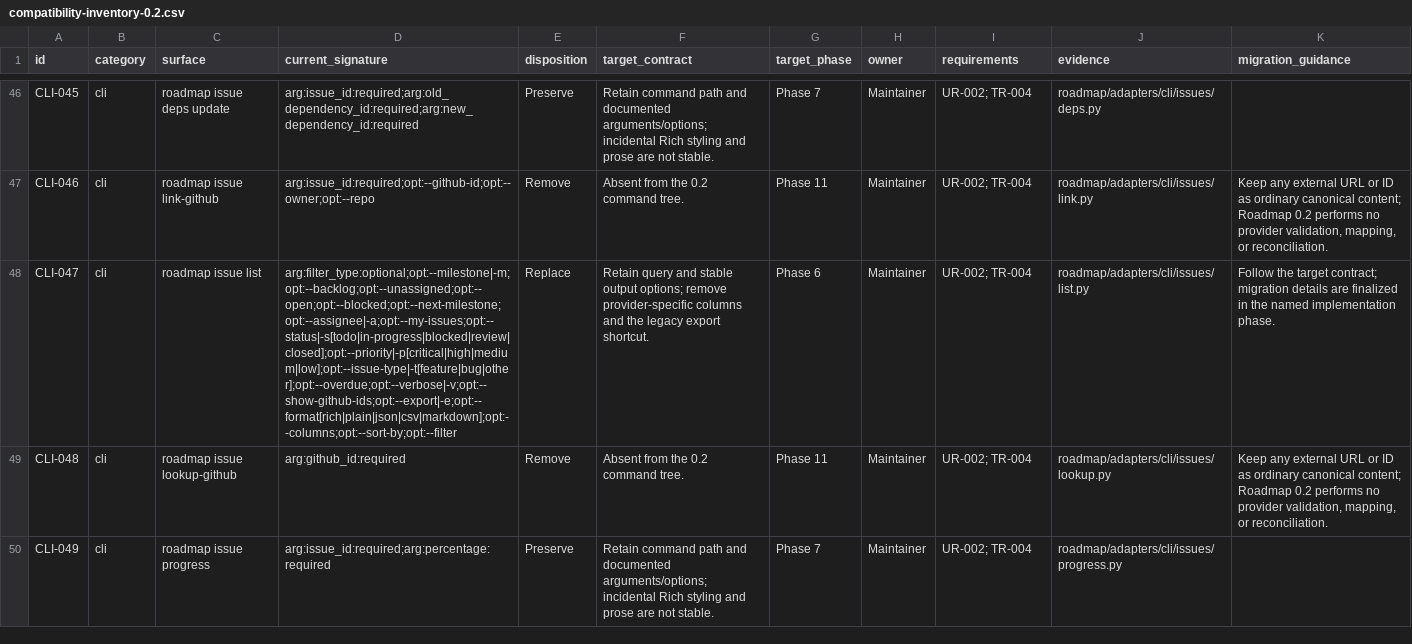
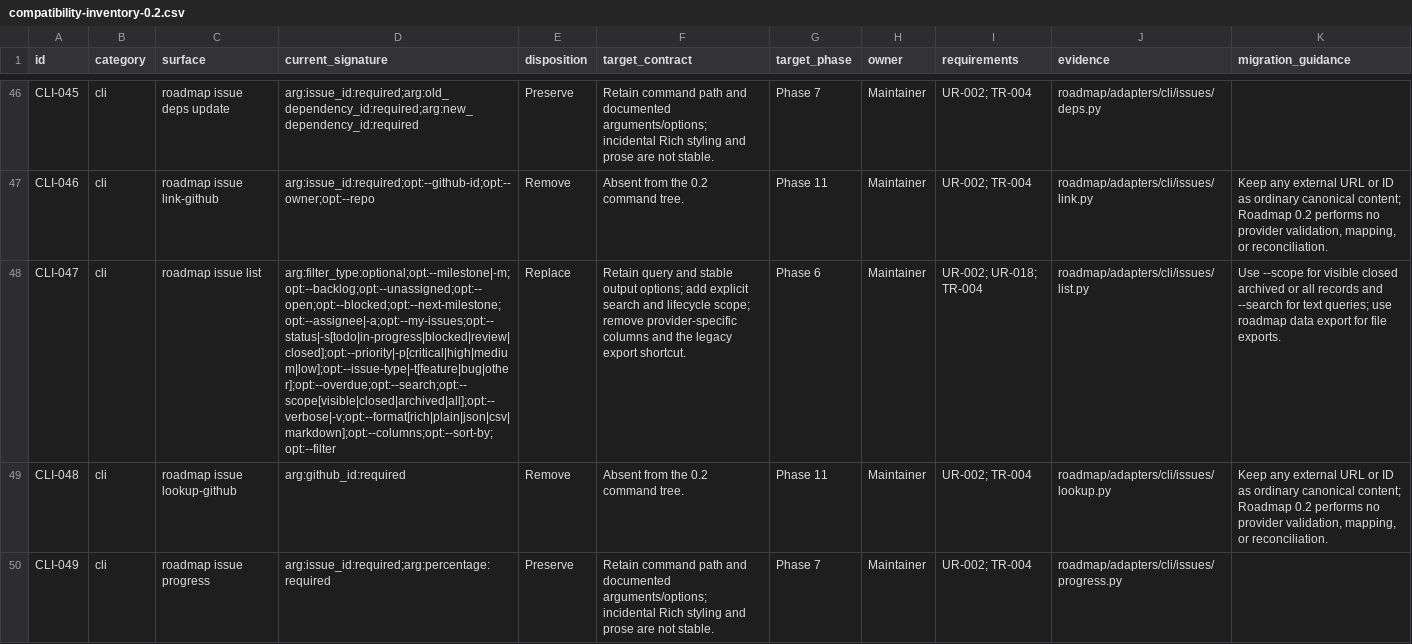
Before and after one commit to shanewilkins/roadmap, a CSV file: docs/architecture/compatibility-inventory-0.2.csv, drawn as a sheet; only a part is shown, gaps mark what is left out; the diff names each change by its address in the sheet, - before the commit and + after, or states it on an @@ line.

Commit message:
issue list and issue view now use the new architecture.

```diff
--- a/docs/architecture/compatibility-inventory-0.2.csv
+++ b/docs/architecture/compatibility-inventory-0.2.csv
-D48 (current_signature): arg:filter_type:optional;opt:--milestone|-m;opt:--backlog;opt:--unassigned;opt:--open;opt:--blocked;opt:--next-milestone;opt:--assignee|-a;opt:--my-issues;opt:--status|-s[todo|in-progress|blocked|review|closed];opt:--priority|-p[critical|high|medium|low];opt:--issue-type|-t[feature|bug|other];opt:--overdue;opt:--verbose|-v;opt:--show-github-ids;opt:--export|-e;opt:--format[rich|plain|json|csv|markdown];opt:--columns;opt:--sort-by;opt:--filter
+D48 (current_signature): arg:filter_type:optional;opt:--milestone|-m;opt:--backlog;opt:--unassigned;opt:--open;opt:--blocked;opt:--next-milestone;opt:--assignee|-a;opt:--my-issues;opt:--status|-s[todo|in-progress|blocked|review|closed];opt:--priority|-p[critical|high|medium|low];opt:--issue-type|-t[feature|bug|other];opt:--overdue;opt:--search;opt:--scope[visible|closed|archived|all];opt:--verbose|-v;opt:--format[rich|plain|json|csv|markdown];opt:--columns;opt:--sort-by;opt:--filter
-F48 (target_contract): …output options; remove provider-specific…
+F48 (target_contract): …output options; add explicit search and lifecycle scope; remove provider-specific…
-I48 (requirements): UR-002; TR-004
+I48 (requirements): UR-002; UR-018; TR-004
-K48 (migration_guidance): Follow the target contract; migration details are finalized in the named implementation phase.
+K48 (migration_guidance): Use --scope for visible closed archived or all records and --search for text queries; use roadmap data export for file exports.
```
Also changed, not shown: 28 other files.
